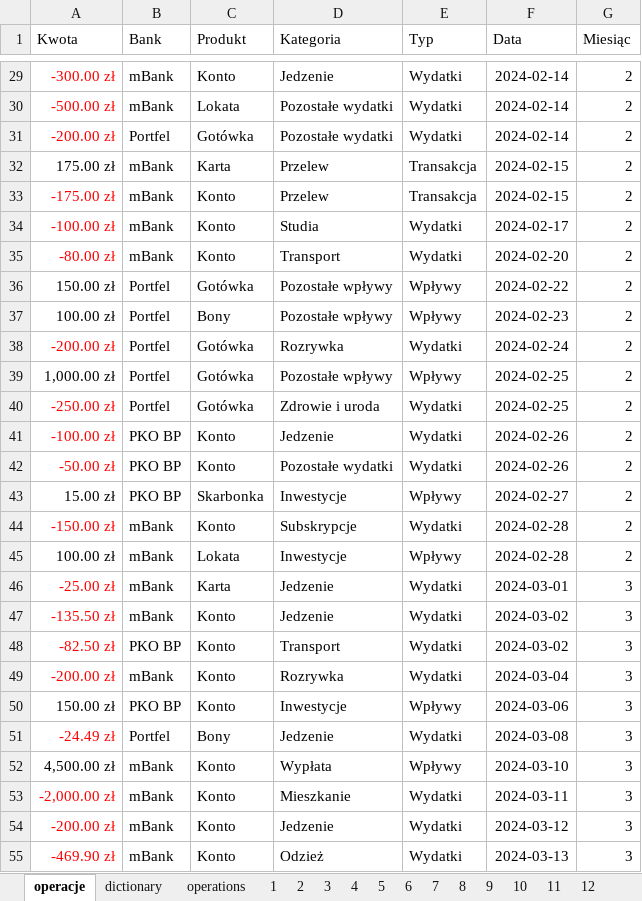
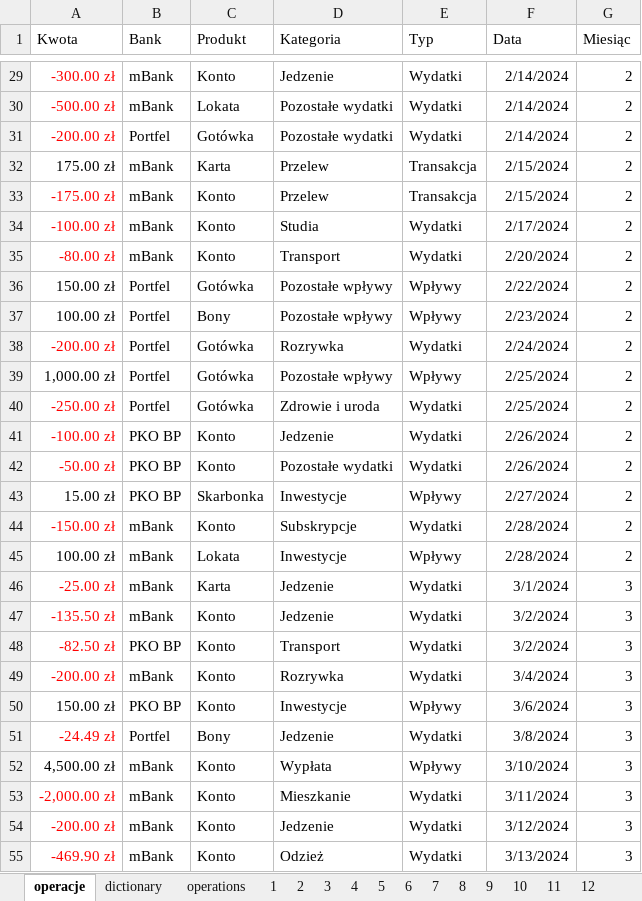
Before and after one commit to 244912/sgsss, an Excel workbook: PatrykBucala.xlsx, sheet operacje, drawn as a sheet; only a part is shown, gaps mark what is left out; values as stored, in another font and other column widths than the file's, no borders; the diff covers the shown part only; the diff names each change by its address in the sheet, - before the commit and + after, or states it on an @@ line.

```diff
--- a/PatrykBucala.xlsx (sheet operacje)
+++ b/PatrykBucala.xlsx (sheet operacje)
-F29:F31 (Data): 2024-02-14
+F29:F31 (Data): 2/14/2024
-F32:F33 (Data): 2024-02-15
+F32:F33 (Data): 2/15/2024
-F34 (Data): 2024-02-17
+F34 (Data): 2/17/2024
-F35 (Data): 2024-02-20
+F35 (Data): 2/20/2024
-F36 (Data): 2024-02-22
+F36 (Data): 2/22/2024
-F37 (Data): 2024-02-23
+F37 (Data): 2/23/2024
-F38 (Data): 2024-02-24
+F38 (Data): 2/24/2024
-F39:F40 (Data): 2024-02-25
+F39:F40 (Data): 2/25/2024
-F41:F42 (Data): 2024-02-26
+F41:F42 (Data): 2/26/2024
-F43 (Data): 2024-02-27
+F43 (Data): 2/27/2024
-F44:F45 (Data): 2024-02-28
+F44:F45 (Data): 2/28/2024
-F46 (Data): 2024-03-01
+F46 (Data): 3/1/2024
-F47:F48 (Data): 2024-03-02
+F47:F48 (Data): 3/2/2024
-F49 (Data): 2024-03-04
+F49 (Data): 3/4/2024
-F50 (Data): 2024-03-06
+F50 (Data): 3/6/2024
-F51 (Data): 2024-03-08
+F51 (Data): 3/8/2024
-F52 (Data): 2024-03-10
+F52 (Data): 3/10/2024
-F53 (Data): 2024-03-11
+F53 (Data): 3/11/2024
-F54 (Data): 2024-03-12
+F54 (Data): 3/12/2024
-F55 (Data): 2024-03-13
+F55 (Data): 3/13/2024
```
Also changed, not shown: 179 edited cells elsewhere in this sheet, sheet operations, sheet Arkusz16.
